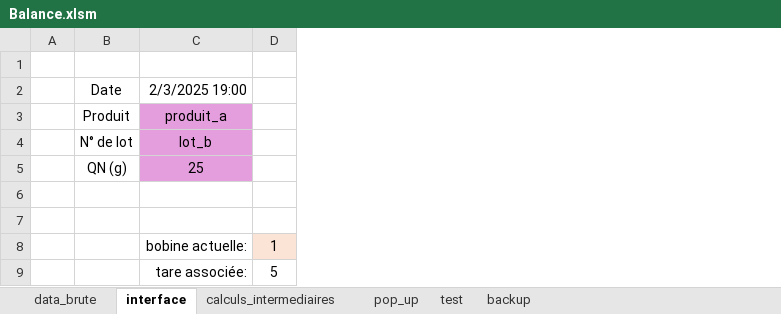
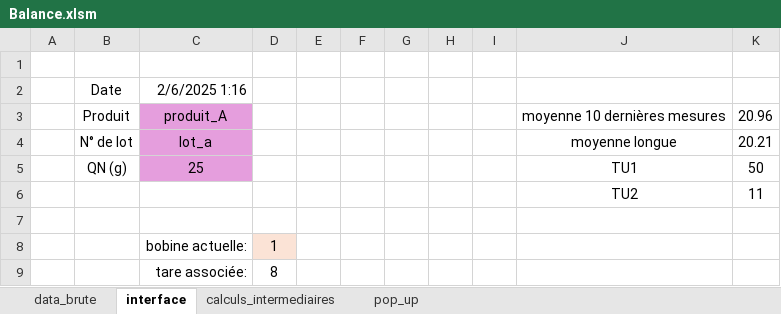
Before and after one commit to adasilva33/balance_solina, an Excel workbook: Balance.xlsm, sheet interface, drawn as a sheet; values as stored, in another font and other column widths than the file's, no borders; charts and pictures not drawn; the diff names each change by its address in the sheet, - before the commit and + after, or states it on an @@ line.

```diff
--- a/Balance.xlsm (sheet interface)
+++ b/Balance.xlsm (sheet interface)
-sheet tab: test
-sheet tab: backup
+column E, empty
+column F, empty
+column G, empty
+column H, empty
+column I, empty
+column J, rows 3-6: moyenne 10 dernières mesures | moyenne longue | TU1 | TU2
+column K, rows 3-6: 20.96 | 20.21 | 50 | 11
-C2: 2/3/2025 19:00
+C2: 2/6/2025 1:16
-C3: produit_a
+C3: produit_A
-C4: lot_b
+C4: lot_a
-row 6: (empty)
+row 6:  |  |  |  |  |  |  |  |  | TU2 | 11
-D9: 5
+D9: 8
```
Also changed, not shown: sheet data_brute, sheet calculs_intermediaires, sheet pop_up, formulas that keep their value, charts or pictures, 11 other files.
